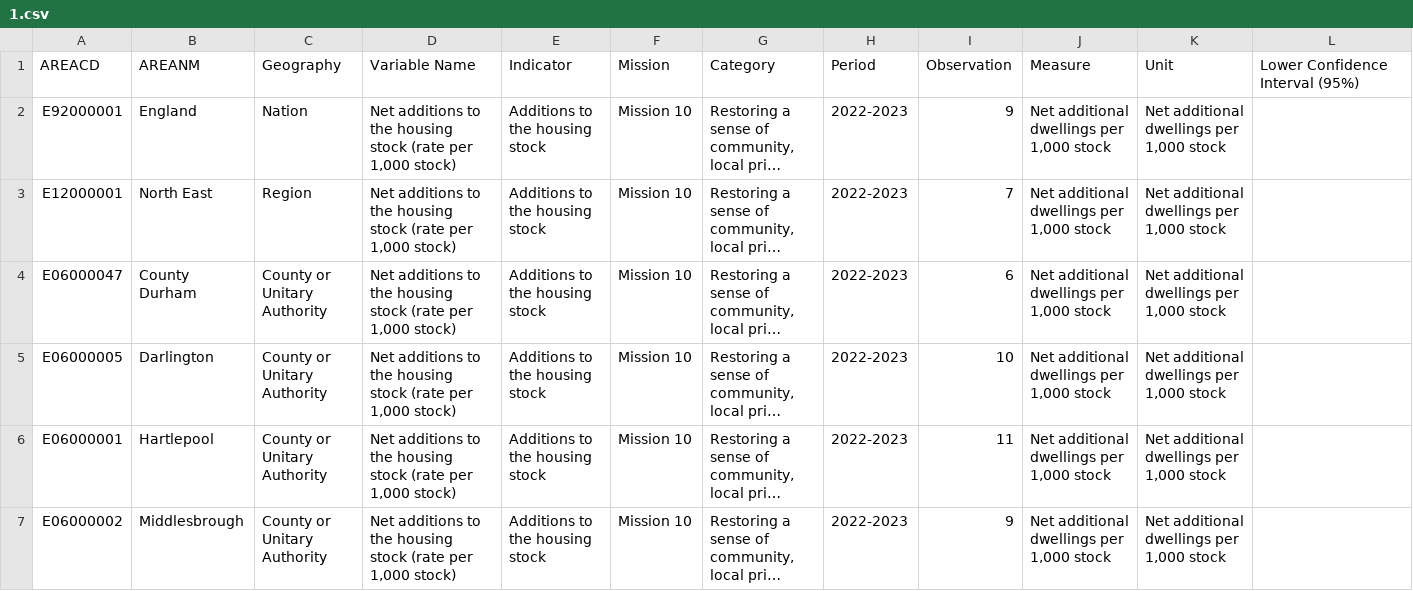
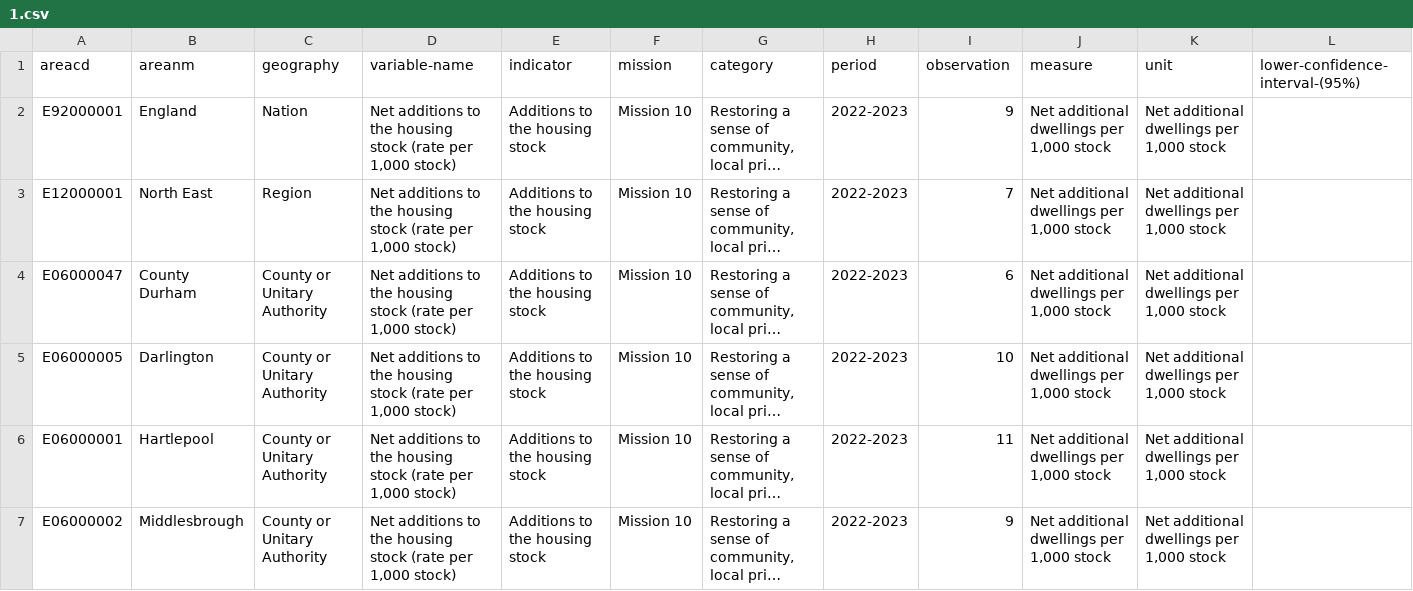
Before and after one commit to GSS-Cogs/idpd-api-poc, a CSV file: src/store/csv/stub/content/additions-to-the-housing-stock/2022-2023/1.csv, drawn as a sheet; only a part is shown; long unchanged cells end in …; removed rows and columns are numbered as before the commit, all else as after; rows hold the shown columns only; the diff names each change by its address in the sheet, - before the commit and + after, or states it on an @@ line.

Commit message:
changed col to snake case

```diff
--- a/src/store/csv/stub/content/additions-to-the-housing-stock/2022-2023/1.csv
+++ b/src/store/csv/stub/content/additions-to-the-housing-stock/2022-2023/1.csv
-row 1: AREACD | AREANM | Geography | Variable Name | Indicator | Mission | Category | Period | Observation | Measure | Unit | Lower Confidence Interval (95%)
+row 1: areacd | areanm | geography | variable-name | indicator | mission | category | period | observation | measure | unit | lower-confidence-interval-(95%)
```
